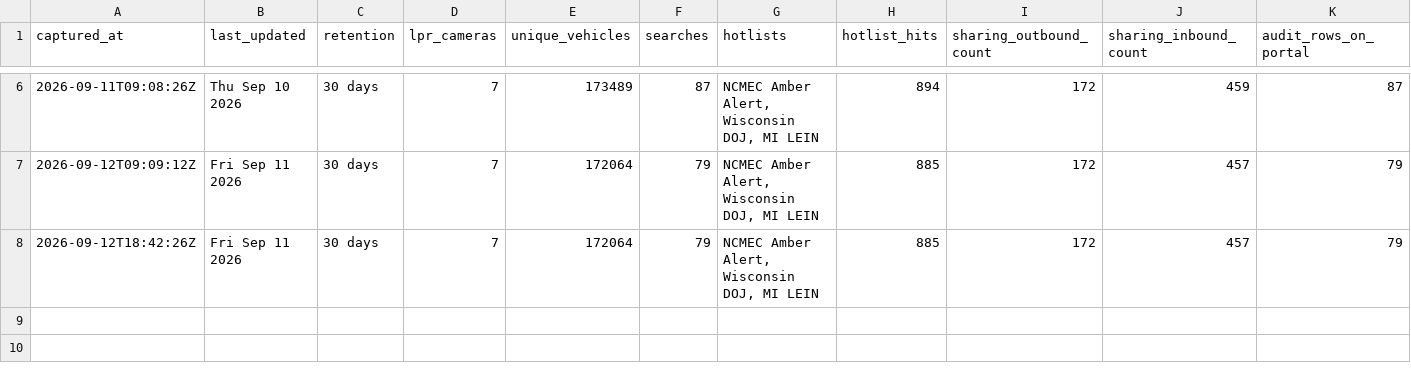
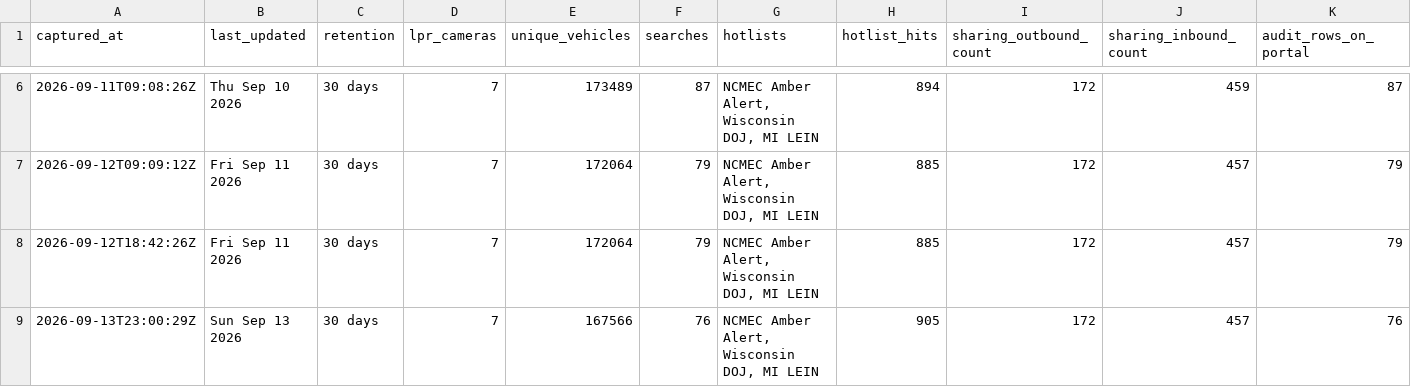
Before and after one commit to Cantica-Systems/kent-co-mi-flock, a CSV file: data/walker-city-pd/stats.csv, drawn as a sheet; only a part is shown, gaps mark what is left out; rows hold the shown columns only; the diff names each change by its address in the sheet, - before the commit and + after, or states it on an @@ line.

Commit message:
Update at 2026-09-13T23:00Z (walker-city-pd +0)

```diff
--- a/data/walker-city-pd/stats.csv
+++ b/data/walker-city-pd/stats.csv
+row 9: 2026-09-13T23:00:29Z | Sun Sep 13 2026 | 30 days | 7 | 167566 | 76 | NCMEC Amber Alert, Wisconsin DOJ, MI LEIN | 905 | 172 | 457 | 76
```
Also changed, not shown: 3 other files.
